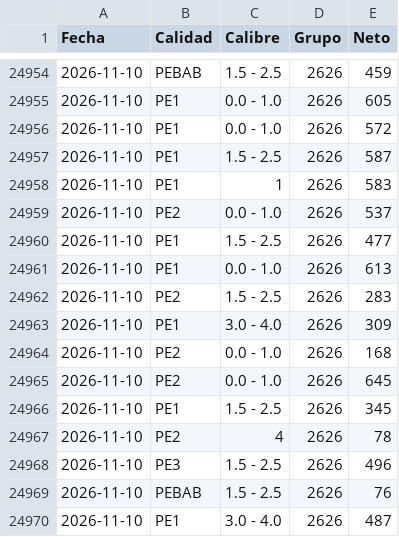
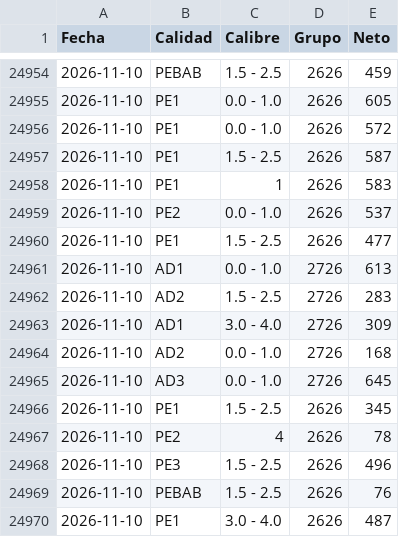
Before and after one commit to logisticaguapa-arch/inventario-fruta, a CSV file: procesado.csv, drawn as a sheet; only a part is shown, gaps mark what is left out.

```diff
--- a/procesado.csv
+++ b/procesado.csv
@@ -24960,7 +24960,7 @@ Fecha,Calidad,Calibre,Grupo,Neto
 2026-11-10,PE1,1.5 - 2.5,2626,477
-2026-11-10,PE1,0.0 - 1.0,2626,613
-2026-11-10,PE2,1.5 - 2.5,2626,283
-2026-11-10,PE1,3.0 - 4.0,2626,309
-2026-11-10,PE2,0.0 - 1.0,2626,168
-2026-11-10,PE2,0.0 - 1.0,2626,645
+2026-11-10,AD1,0.0 - 1.0,2726,613
+2026-11-10,AD2,1.5 - 2.5,2726,283
+2026-11-10,AD1,3.0 - 4.0,2726,309
+2026-11-10,AD2,0.0 - 1.0,2726,168
+2026-11-10,AD3,0.0 - 1.0,2726,645
 2026-11-10,PE1,1.5 - 2.5,2626,345
```
Also changed, not shown: descarte.csv, inventario.csv, 2 other files.
